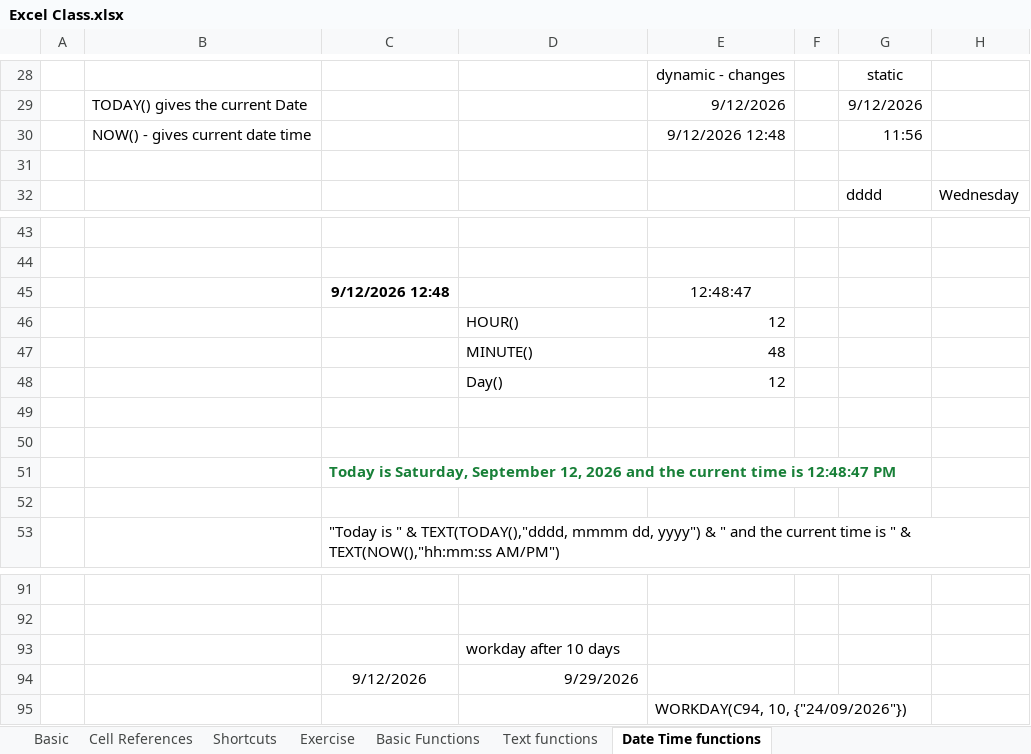
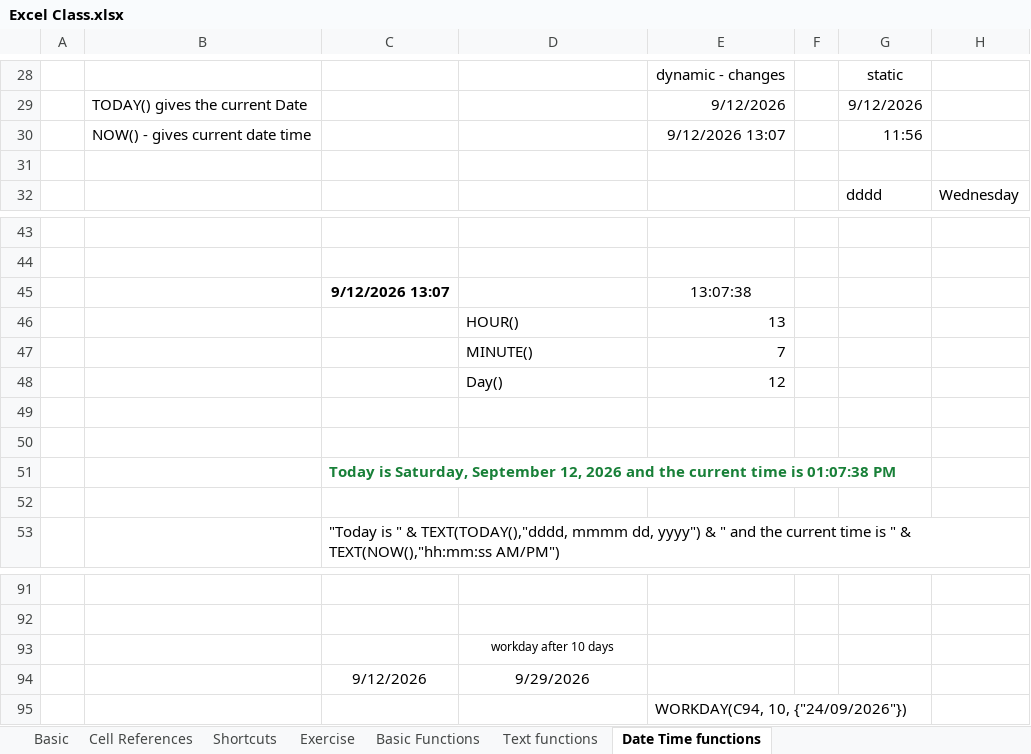
Before and after one commit to devidrees/DA-Aug-Batch-PW, an Excel workbook: Excel/Excel Class.xlsx, sheet Date Time functions, drawn as a sheet; only a part is shown, gaps mark what is left out; values as stored, in another font and other column widths than the file's, no borders; removed rows and columns are numbered as before the commit, all else as after; the diff names each change by its address in the sheet, - before the commit and + after, or states it on an @@ line.

Commit message:
class end

```diff
--- a/Excel/Excel Class.xlsx (sheet Date Time functions)
+++ b/Excel/Excel Class.xlsx (sheet Date Time functions)
-E30: 9/12/2026 12:48
+E30: 9/12/2026 13:07
-row 45:  |  | 9/12/2026 12:48 |  | 12:48:47
-row 46:  |  |  | HOUR() | 12
-row 47:  |  |  | MINUTE() | 48
+row 45:  |  | 9/12/2026 13:07 |  | 13:07:38
+row 46:  |  |  | HOUR() | 13
+row 47:  |  |  | MINUTE() | 7
-C51: …time is 12:48:47 PM
+C51: …time is 01:07:38 PM
@@ D93 text size: smaller, alignment: left → center @@
-D94 alignment: right
+D94 alignment: center
```
Also changed, not shown: sheet Text functions.
